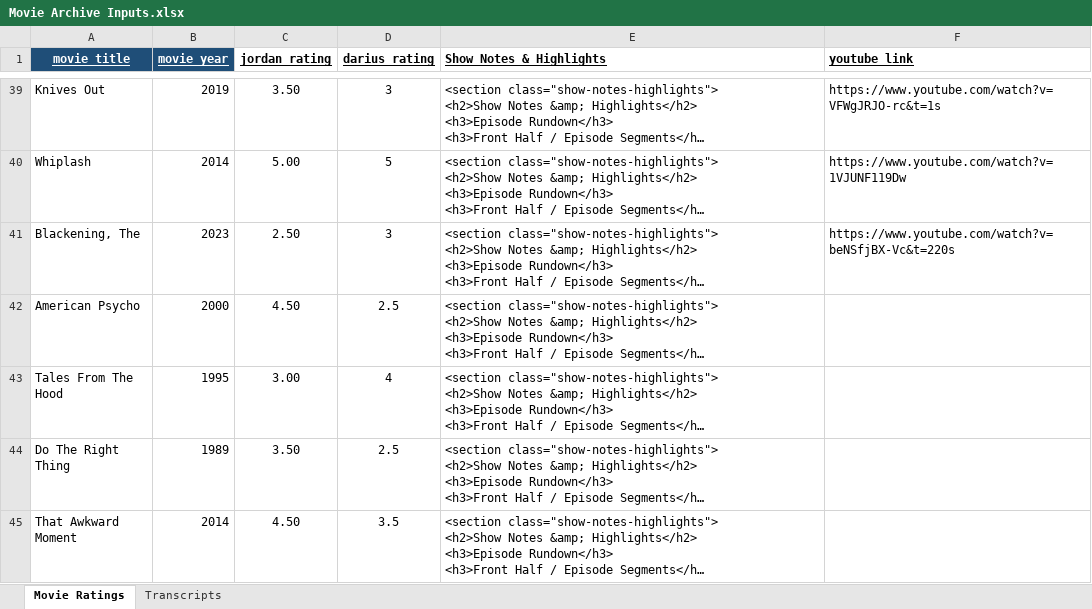
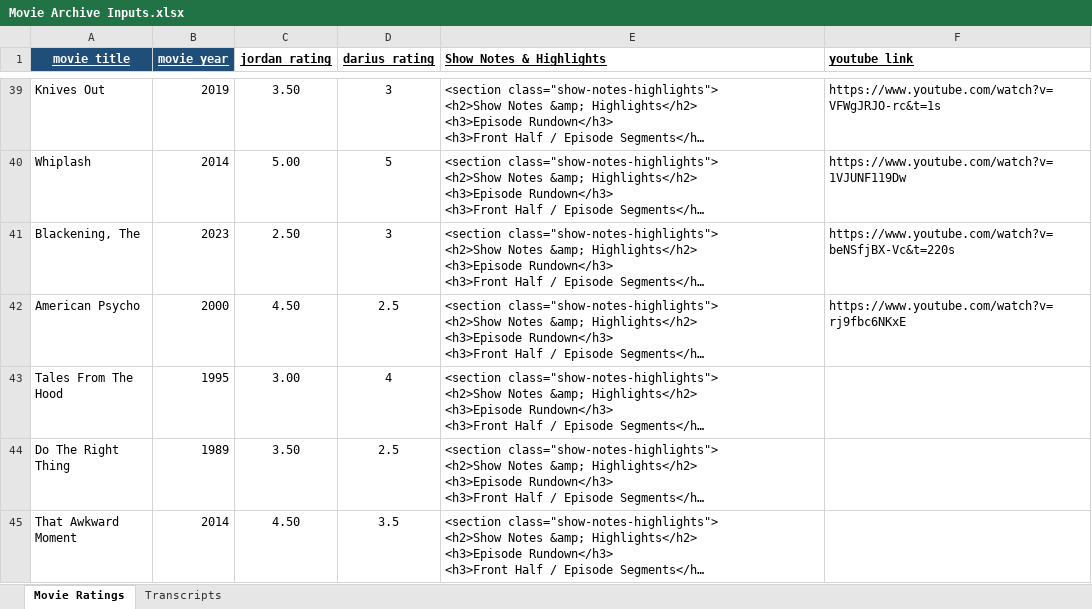
Before and after one commit to dariuscthomas-dotcom/Outthetrunkpodcast, an Excel workbook: Movie Archive Inputs.xlsx, sheet Movie Ratings, drawn as a sheet; only a part is shown, gaps mark what is left out; long unchanged cells end in …; values as stored, in another font and other column widths than the file's, no borders; the diff names each change by its address in the sheet, - before the commit and + after, or states it on an @@ line.

Commit message:
Update site layout, host hierarchy, and archives

```diff
--- a/Movie Archive Inputs.xlsx (sheet Movie Ratings)
+++ b/Movie Archive Inputs.xlsx (sheet Movie Ratings)
-F42 (youtube_link): (empty)
+F42 (youtube_link): https://www.youtube.com/watch?v=rj9fbc6NKxE
```
Also changed, not shown: WOOM Archive Inputs.xlsx, 2 other files.
